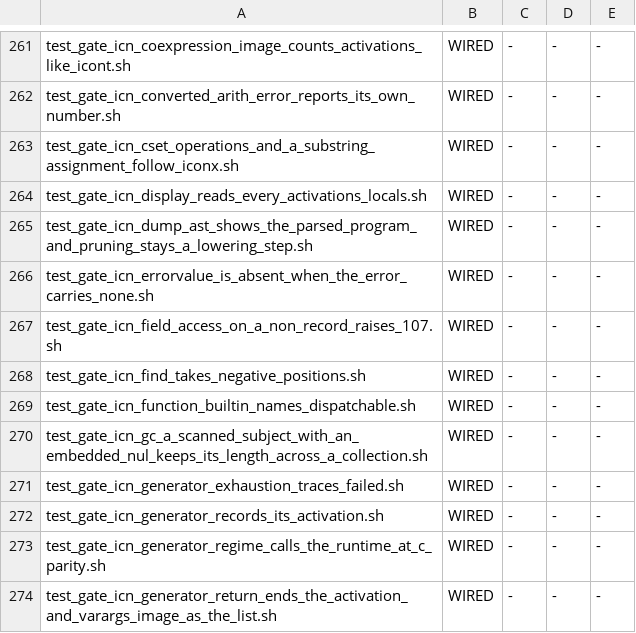
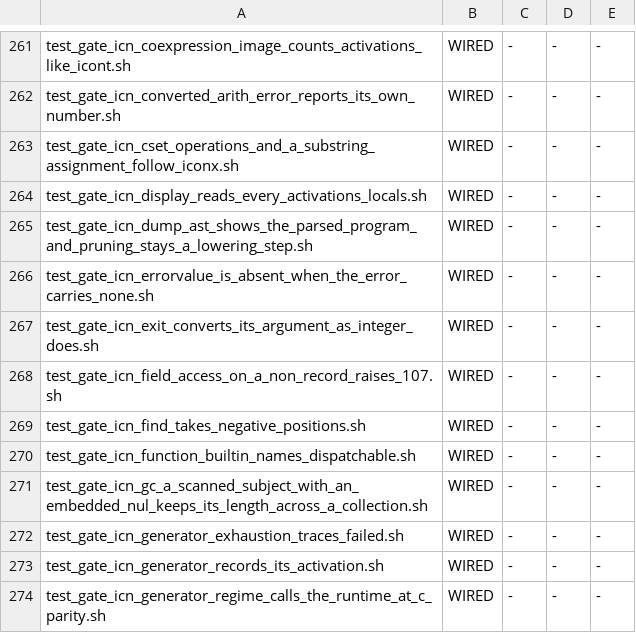
Before and after one commit to snobol4ever/SCRIP, a TSV file: scripts/gate_wiring.tsv, drawn as a sheet; only a part is shown, gaps mark what is left out; the shorter side is filled out with more unchanged rows.

Commit message:
icon: exit converts its argument as integer() does -- exit(3.0), exit(abs(3.0)) and exit("3") exit 3, exit("x") is error 101
The coo's red from regenerating the Arizona container (which grades rc; the board grades text only): by_name_dispatch.c took
exit's status only from an INTEGER argument and exited 0 otherwise. arizona_tests/general/checkc.icn line 187, exit(abs(3.0)):
iconx rc 3, SCRIP rc 0. It now converts through core_icn_to_int_d, the same conversion integer() uses: &null or no argument is
0, a real truncates, a numeric string converts, anything else raises error 101; the status is mod 256 as before. checkc rc 3.
New gate test_gate_icn_exit_converts_its_argument_as_integer_does.sh: ten cases, rc and stdout cut from iconx, both media,
wired and adopted. Green: the GC allocating-table and make-test-loops gates; make preflight 69 arms 0 red.

```diff
--- a/scripts/gate_wiring.tsv
+++ b/scripts/gate_wiring.tsv
@@ -266,2 +266,3 @@ test_gate_icn_dump_ast_shows_the_parsed_program_and_pruning_stays_a_lowering_ste
 test_gate_icn_errorvalue_is_absent_when_the_error_carries_none.sh	WIRED	-	-	-
+test_gate_icn_exit_converts_its_argument_as_integer_does.sh	WIRED	-	-	-
 test_gate_icn_field_access_on_a_non_record_raises_107.sh	WIRED	-	-	-
```
Also changed, not shown: 3 other files.
